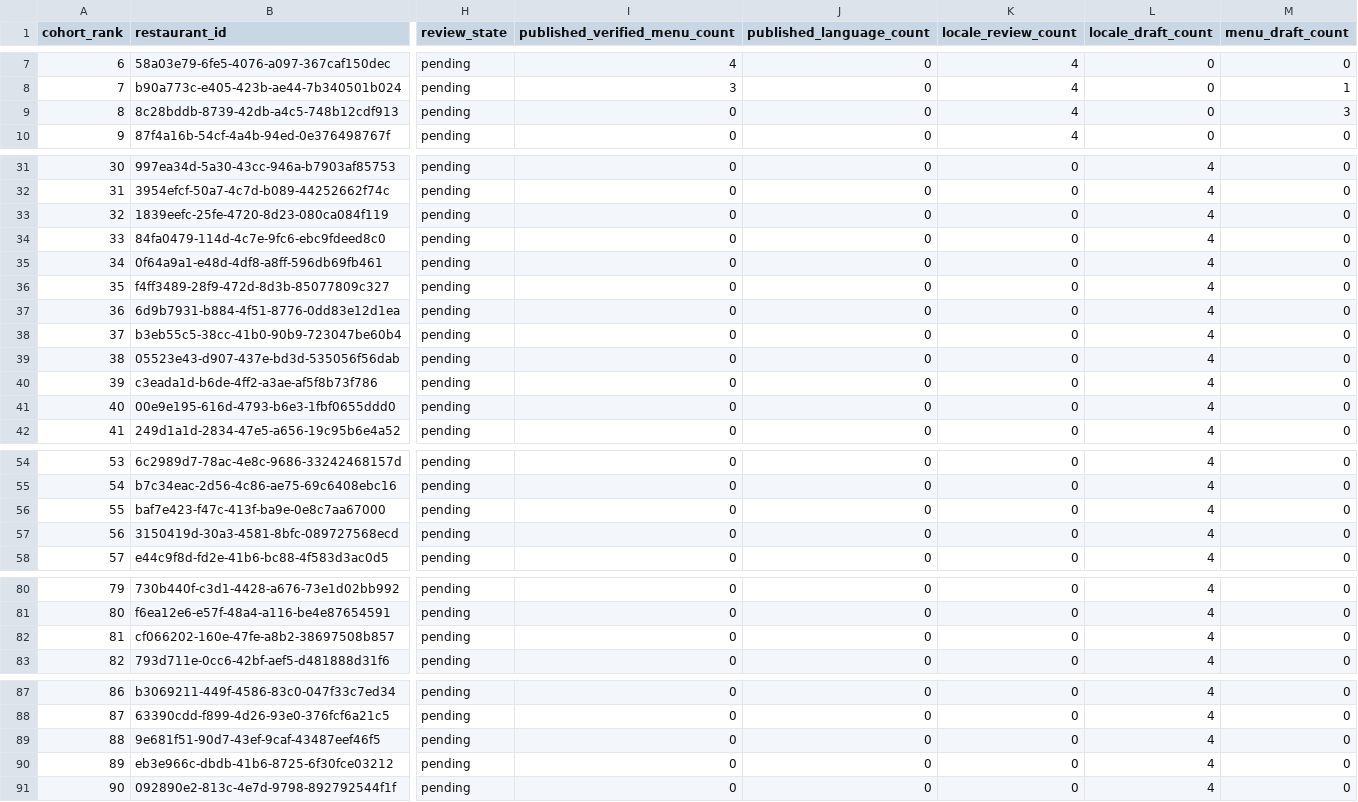
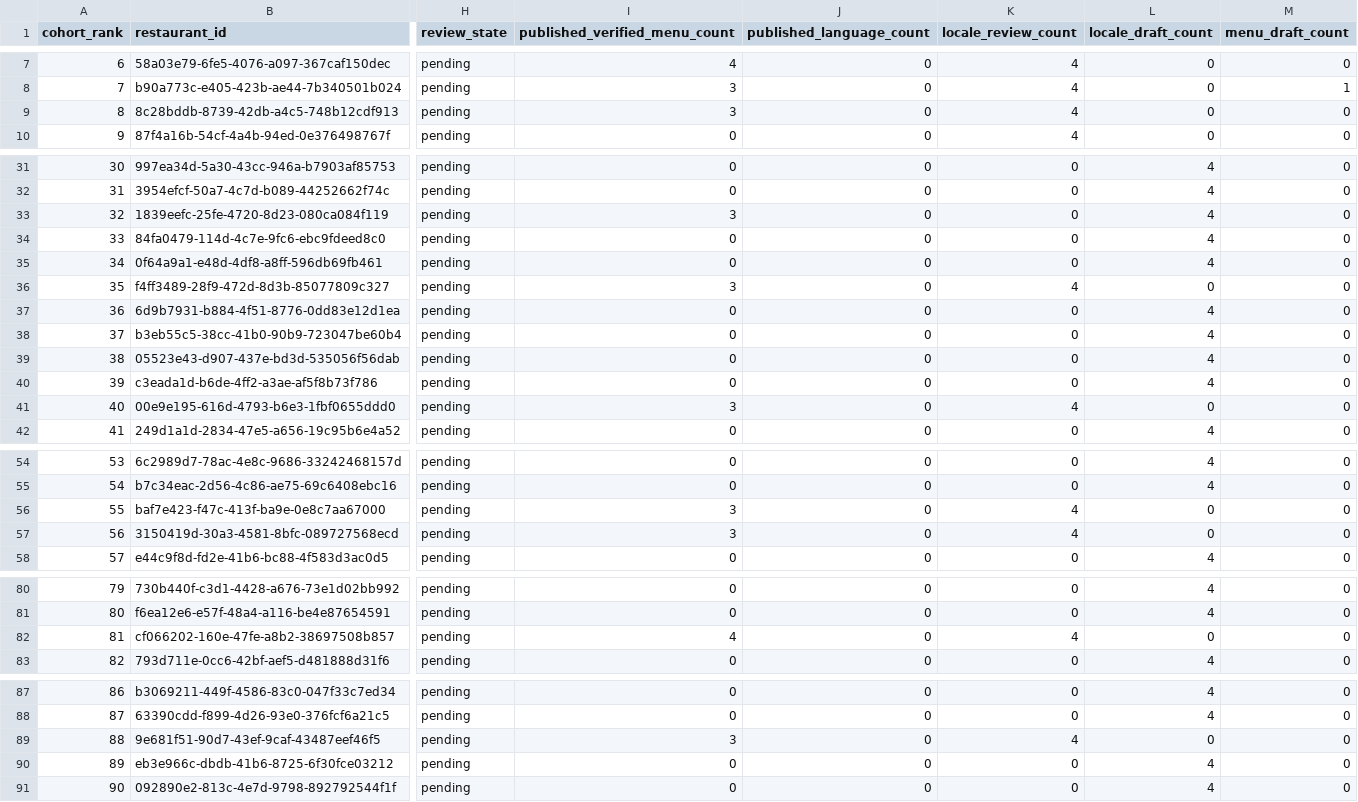
Before and after one commit to dannywebstudio/whateato, a CSV file: data/release-cohort-300-v1-review.csv, drawn as a sheet; only a part is shown, gaps mark what is left out; the diff covers the shown part only; the diff names each change by its address in the sheet, - before the commit and + after, or states it on an @@ line.

Commit message:
data(release): refresh owner-review 300 CSV after four-locale restaurant and menu verification batches

```diff
--- a/data/release-cohort-300-v1-review.csv
+++ b/data/release-cohort-300-v1-review.csv
-I9 (published_verified_menu_count): 0
+I9 (published_verified_menu_count): 3
-M9 (menu_draft_count): 3
+M9 (menu_draft_count): 0
-I33 (published_verified_menu_count): 0
+I33 (published_verified_menu_count): 3
-I36 (published_verified_menu_count): 0
+I36 (published_verified_menu_count): 3
-K36 (locale_review_count): 0
+K36 (locale_review_count): 4
-L36 (locale_draft_count): 4
+L36 (locale_draft_count): 0
-I41 (published_verified_menu_count): 0
+I41 (published_verified_menu_count): 3
-K41 (locale_review_count): 0
+K41 (locale_review_count): 4
-L41 (locale_draft_count): 4
+L41 (locale_draft_count): 0
-I56:I57 (published_verified_menu_count): 0
+I56:I57 (published_verified_menu_count): 3
-K56:K57 (locale_review_count): 0
+K56:K57 (locale_review_count): 4
-L56:L57 (locale_draft_count): 4
+L56:L57 (locale_draft_count): 0
-I82 (published_verified_menu_count): 0
+I82 (published_verified_menu_count): 4
-K82 (locale_review_count): 0
+K82 (locale_review_count): 4
-L82 (locale_draft_count): 4
+L82 (locale_draft_count): 0
-I89 (published_verified_menu_count): 0
+I89 (published_verified_menu_count): 3
-K89 (locale_review_count): 0
+K89 (locale_review_count): 4
-L89 (locale_draft_count): 4
+L89 (locale_draft_count): 0
```
Also changed, not shown: 2 edited cells elsewhere in this file.
